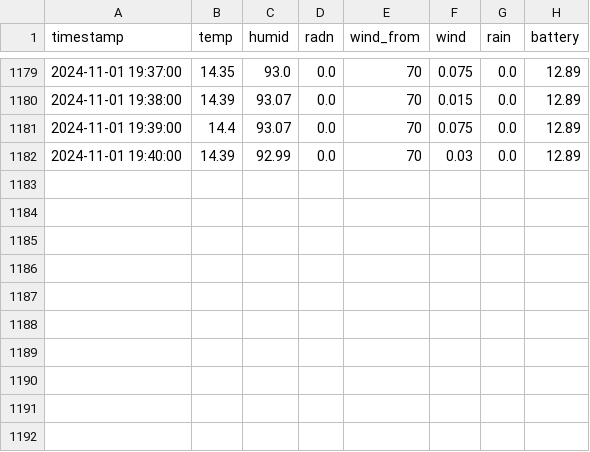
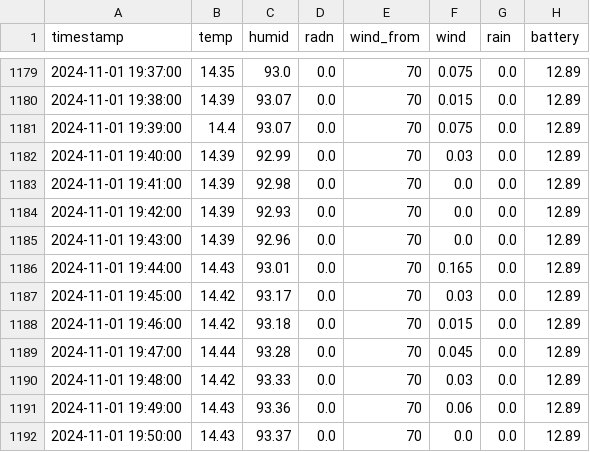
Before and after one commit to ffe4el/2024_SAP, a CSV file: weather_data/2024_11.csv, drawn as a sheet; only a part is shown, gaps mark what is left out; the diff names each change by its address in the sheet, - before the commit and + after, or states it on an @@ line.

Commit message:
Update Weather Data - 2024-11-01

```diff
--- a/weather_data/2024_11.csv
+++ b/weather_data/2024_11.csv
+row 1183: 2024-11-01 19:41:00 | 14.39 | 92.98 | 0.0 | 70 | 0.0 | 0.0 | 12.89
+row 1184: 2024-11-01 19:42:00 | 14.39 | 92.93 | 0.0 | 70 | 0.0 | 0.0 | 12.89
+row 1185: 2024-11-01 19:43:00 | 14.39 | 92.96 | 0.0 | 70 | 0.0 | 0.0 | 12.89
+row 1186: 2024-11-01 19:44:00 | 14.43 | 93.01 | 0.0 | 70 | 0.165 | 0.0 | 12.89
+row 1187: 2024-11-01 19:45:00 | 14.42 | 93.17 | 0.0 | 70 | 0.03 | 0.0 | 12.89
+row 1188: 2024-11-01 19:46:00 | 14.42 | 93.18 | 0.0 | 70 | 0.015 | 0.0 | 12.89
+row 1189: 2024-11-01 19:47:00 | 14.44 | 93.28 | 0.0 | 70 | 0.045 | 0.0 | 12.89
+row 1190: 2024-11-01 19:48:00 | 14.42 | 93.33 | 0.0 | 70 | 0.03 | 0.0 | 12.89
+row 1191: 2024-11-01 19:49:00 | 14.43 | 93.36 | 0.0 | 70 | 0.06 | 0.0 | 12.89
+row 1192: 2024-11-01 19:50:00 | 14.43 | 93.37 | 0.0 | 70 | 0.0 | 0.0 | 12.89
```
